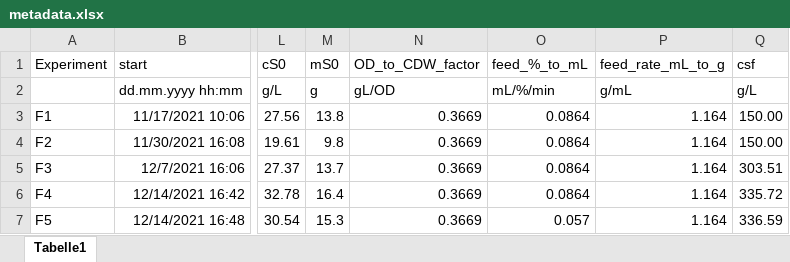
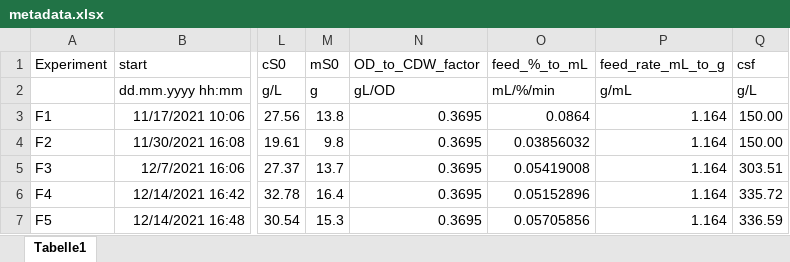
Before and after one commit to VBorodina/biomoni, an Excel workbook: BacillusData/Stamm185/metadata.xlsx, sheet Tabelle1, drawn as a sheet; only a part is shown, gaps mark what is left out; values as stored, in another font and other column widths than the file's, no borders; the diff names each change by its address in the sheet, - before the commit and + after, or states it on an @@ line.

```diff
--- a/BacillusData/Stamm185/metadata.xlsx (sheet Tabelle1)
+++ b/BacillusData/Stamm185/metadata.xlsx (sheet Tabelle1)
-N3:N7 (OD_to_CDW_factor): 0.3669
+N3:N7 (OD_to_CDW_factor): 0.3695
-O4 (feed_%_to_mL): 0.0864
+O4 (feed_%_to_mL): 0.03856032
-O5 (feed_%_to_mL): 0.0864
+O5 (feed_%_to_mL): 0.05419008
-O6 (feed_%_to_mL): 0.0864
+O6 (feed_%_to_mL): 0.05152896
-O7 (feed_%_to_mL): 0.057
+O7 (feed_%_to_mL): 0.05705856
```
Also changed, not shown: 3 other files.
